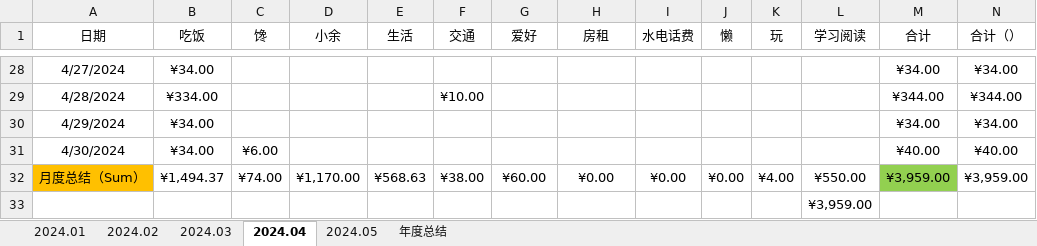
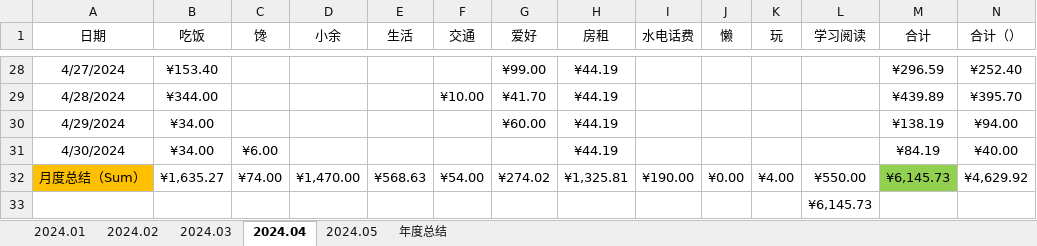
Before and after one commit to pangpangzhuxiaoyu/zhubiye, an Excel workbook: personal space(program)/accountBook2024.xlsx, sheet 2024.04, drawn as a sheet; only a part is shown, gaps mark what is left out; values as stored, in another font and other column widths than the file's, no borders; conditional formats and table styles not drawn; the diff covers the shown part only; the diff names each change by its address in the sheet, - before the commit and + after, or states it on an @@ line.

```diff
--- a/personal space(program)/accountBook2024.xlsx (sheet 2024.04)
+++ b/personal space(program)/accountBook2024.xlsx (sheet 2024.04)
-B28 (吃饭): ¥34.00
+B28 (吃饭): ¥153.40
-G28 (爱好): (empty)
+G28 (爱好): ¥99.00
-H28:H31 (房租): (empty)
+H28:H31 (房租): ¥44.19
-M28 (合计): ¥34.00
+M28 (合计): ¥296.59
-N28 (合计（）): ¥34.00
+N28 (合计（）): ¥252.40
-B29 (吃饭): ¥334.00
+B29 (吃饭): ¥344.00
-G29 (爱好): (empty)
+G29 (爱好): ¥41.70
-M29 (合计): ¥344.00
+M29 (合计): ¥439.89
-N29 (合计（）): ¥344.00
+N29 (合计（）): ¥395.70
-G30 (爱好): (empty)
+G30 (爱好): ¥60.00
-M30 (合计): ¥34.00
+M30 (合计): ¥138.19
-N30 (合计（）): ¥34.00
+N30 (合计（）): ¥94.00
-M31 (合计): ¥40.00
+M31 (合计): ¥84.19
-B32 (吃饭): ¥1,494.37
+B32 (吃饭): ¥1,635.27
-D32 (小余): ¥1,170.00
+D32 (小余): ¥1,470.00
-F32 (交通): ¥38.00
+F32 (交通): ¥54.00
-G32 (爱好): ¥60.00
+G32 (爱好): ¥274.02
-H32 (房租): ¥0.00
+H32 (房租): ¥1,325.81
-I32 (水电话费): ¥0.00
+I32 (水电话费): ¥190.00
-M32 (合计): ¥3,959.00
+M32 (合计): ¥6,145.73
-N32 (合计（）): ¥3,959.00
+N32 (合计（）): ¥4,629.92
-L33 (学习阅读): ¥3,959.00
+L33 (学习阅读): ¥6,145.73
```
Also changed, not shown: 61 edited cells elsewhere in this sheet, sheet 2024.05, 11 other files.
